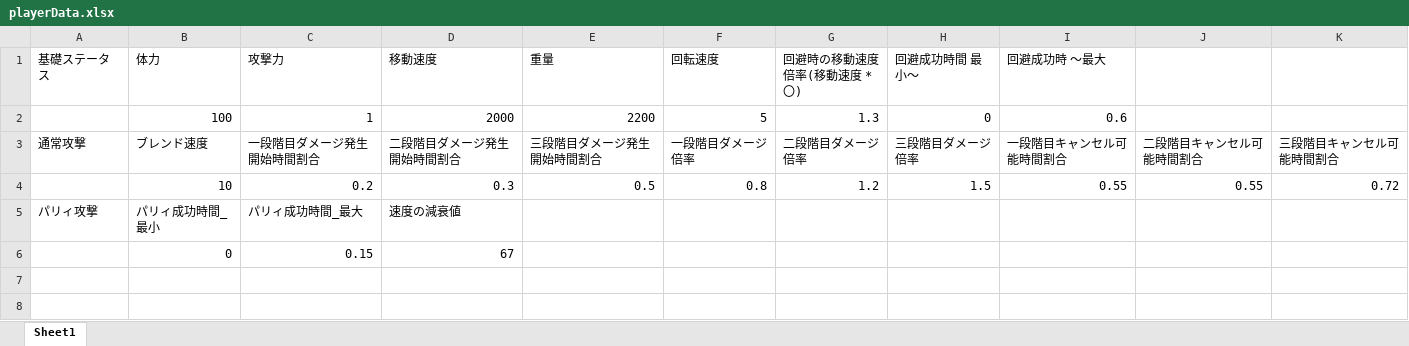
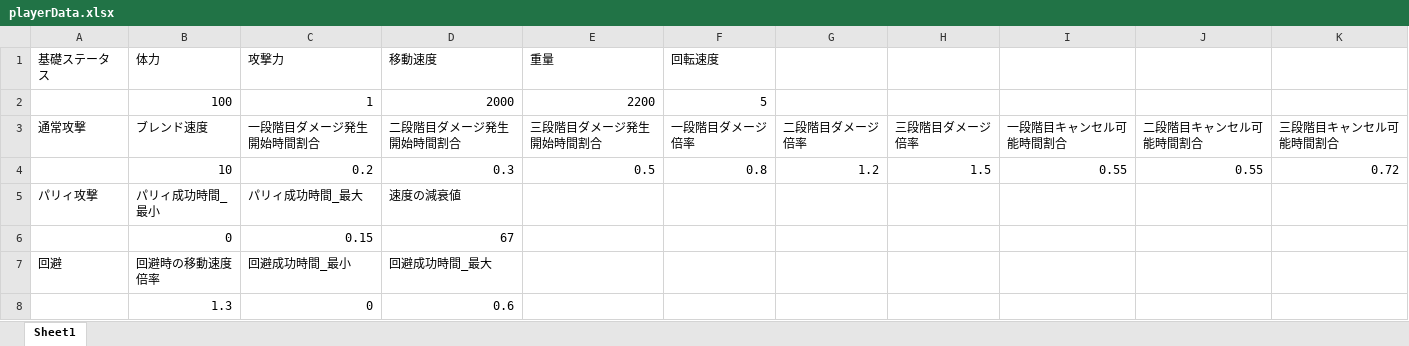
Before and after one commit to osalusan/Stinger, an Excel workbook: asset/csv/playerData.xlsx, sheet Sheet1, drawn as a sheet; values as stored, in another font and other column widths than the file's, no borders; the diff names each change by its address in the sheet, - before the commit and + after, or states it on an @@ line.

```diff
--- a/asset/csv/playerData.xlsx (sheet Sheet1)
+++ b/asset/csv/playerData.xlsx (sheet Sheet1)
-G1: 回避時の移動速度倍率(移動速度 * 〇)
+G1: (empty)
-H1: 回避成功時間 最小～
+H1: (empty)
-I1: 回避成功時 ～最大
+I1: (empty)
-G2: 1.3
+G2: (empty)
-H2: 0
+H2: (empty)
-I2: 0.6
+I2: (empty)
+row 7: 回避 | 回避時の移動速度倍率 | 回避成功時間_最小 | 回避成功時間_最大
+row 8:  | 1.3 | 0 | 0.6
```
Also changed, not shown: 10 other files.
